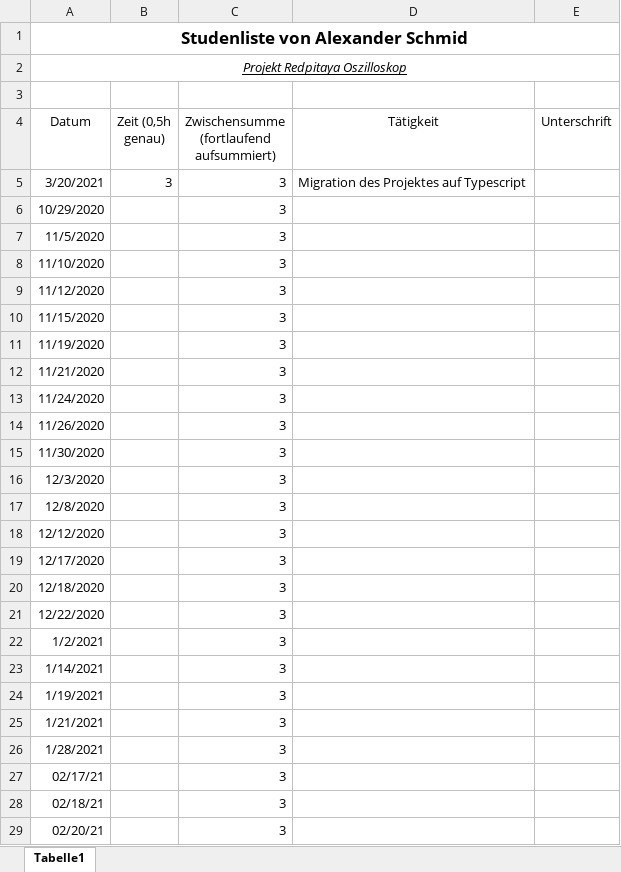
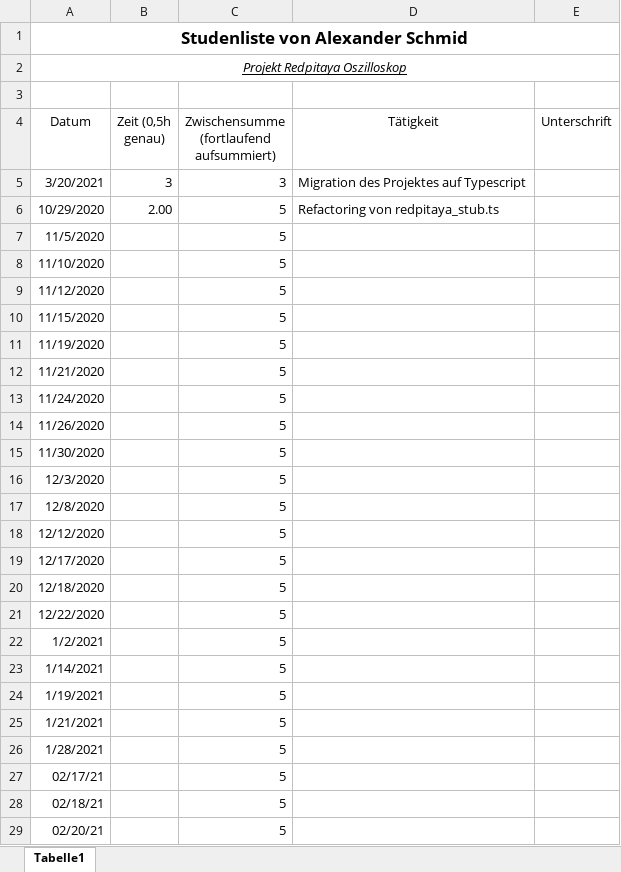
Before and after one commit to cSharpler2946/HSP-RPOSC-Redpitaya-Oszilloskop, an Excel workbook: stundenlisten/Stundenliste-AlexanderSchmid.xlsx, sheet Tabelle1, drawn as a sheet; only a part is shown; values as stored, in another font and other column widths than the file's, no borders; the diff covers the shown part only; the diff names each change by its address in the sheet, - before the commit and + after, or states it on an @@ line.

Commit message:
Upgraded redpitaya_stub to TypeScript and added explicit model classes

```diff
--- a/stundenlisten/Stundenliste-AlexanderSchmid.xlsx (sheet Tabelle1)
+++ b/stundenlisten/Stundenliste-AlexanderSchmid.xlsx (sheet Tabelle1)
-B6 (Zeit (0,5h genau)): (empty)
+B6 (Zeit (0,5h genau)): 2.00
-C6:C29: 3
+C6:C29: 5
-D6 (Tätigkeit): (empty)
+D6 (Tätigkeit): Refactoring von redpitaya_stub.ts
```
Also changed, not shown: 9 edited cells elsewhere in this sheet, 18 other files.
